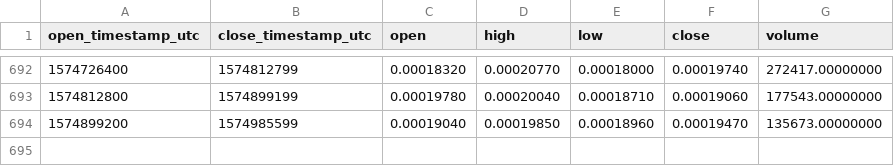
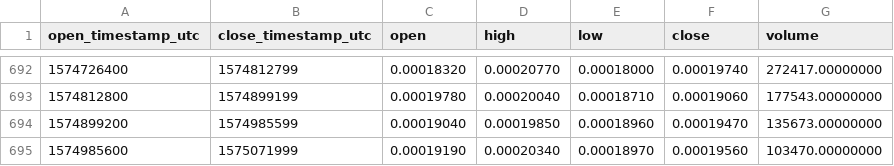
Before and after one commit to cryptobigbro/binance-APPCETH, a CSV file: binance-APPCETH-1d.csv, drawn as a sheet; only a part is shown, gaps mark what is left out.

Commit message:
Update OHLCV data.

```diff
--- a/binance-APPCETH-1d.csv
+++ b/binance-APPCETH-1d.csv
@@ -694 +694,2 @@ open_timestamp_utc,close_timestamp_utc,open,high,low,close,volume
 1574899200,1574985599,0.00019040,0.00019850,0.00018960,0.00019470,135673.00000000
+1574985600,1575071999,0.00019190,0.00020340,0.00018970,0.00019560,103470.00000000
```
Also changed, not shown: 1 other file.
